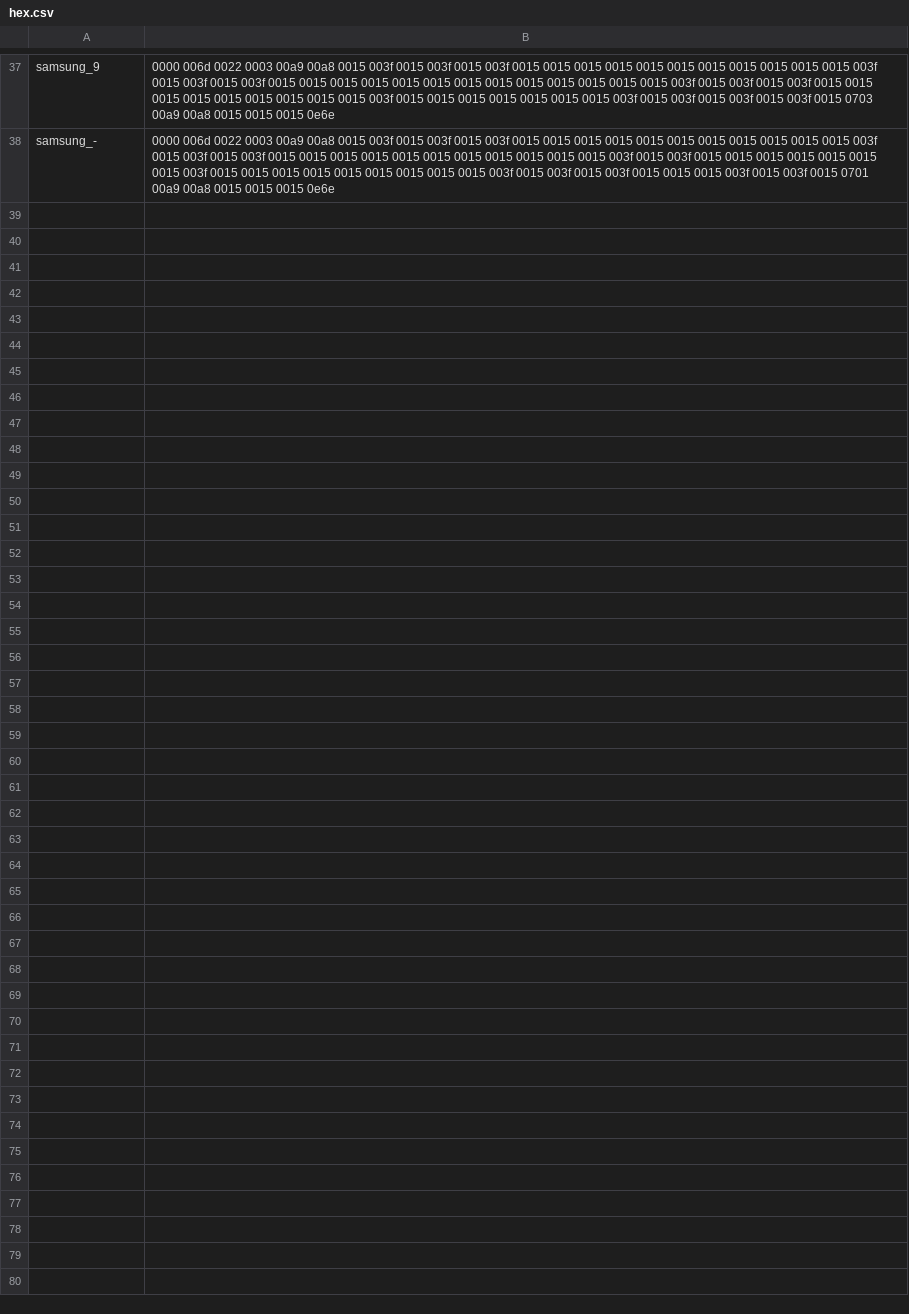
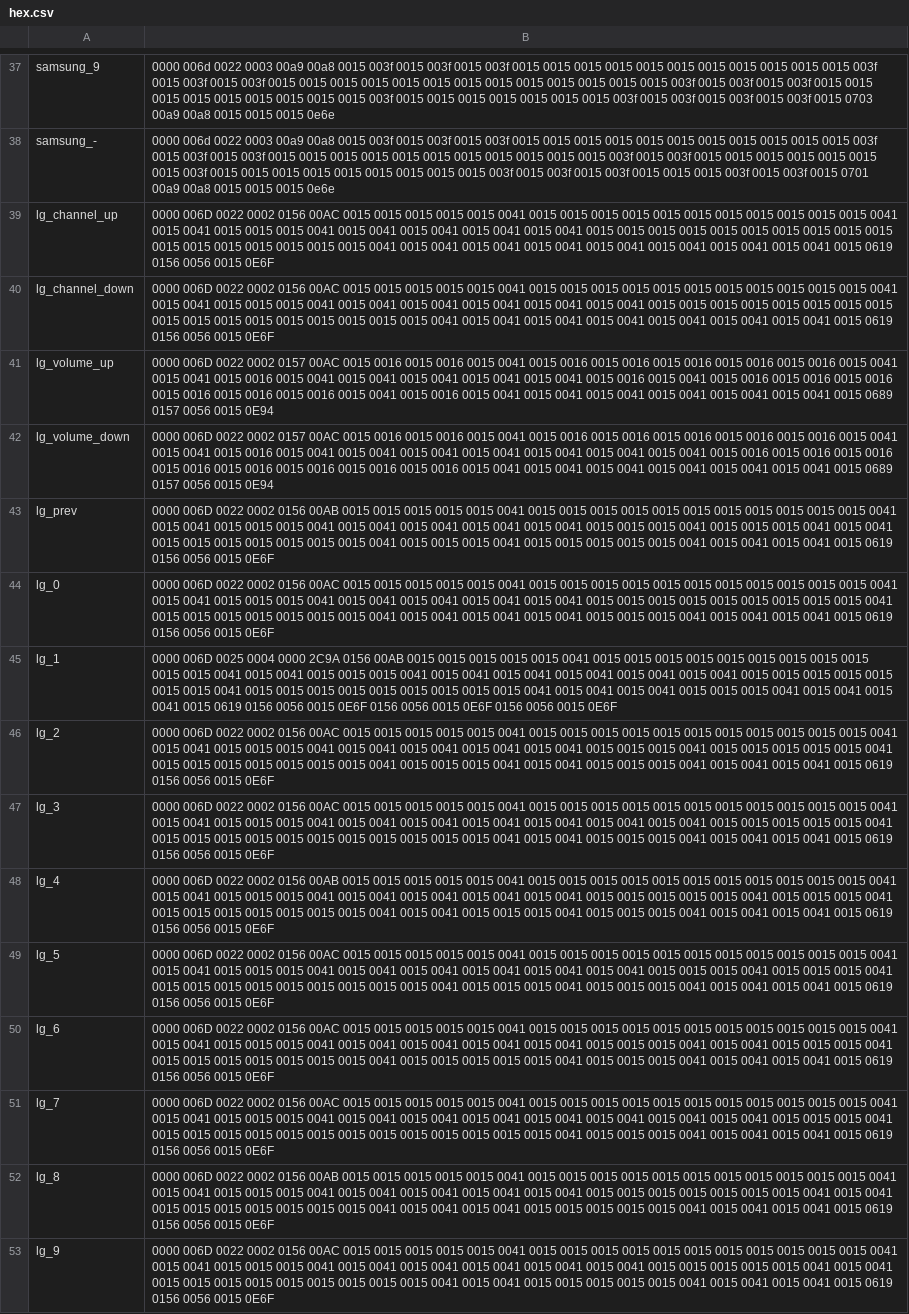
Before and after one commit to rburns31/GameFinder, a CSV file: GameFinder/app/src/main/res/raw/hex.csv, drawn as a sheet; only a part is shown, gaps mark what is left out.

```diff
--- a/GameFinder/app/src/main/res/raw/hex.csv
+++ b/GameFinder/app/src/main/res/raw/hex.csv
@@ -38 +38,16 @@ samsung_9,0000 006d 0022 0003 00a9 00a8 0015 003f 0015 003f 0015 003f 0015 0015
 samsung_-,0000 006d 0022 0003 00a9 00a8 0015 003f 0015 003f 0015 003f 0015 0015 0015 0015 0015 0015 0015 0015 0015 0015 0015 003f 0015 003f 0015 003f 0015 0015 0015 0015 0015 0015 0015 0015 0015 0015 0015 003f 0015 003f 0015 0015 0015 0015 0015 0015 0015 003f 0015 0015 0015 0015 0015 0015 0015 0015 0015 003f 0015 003f 0015 003f 0015 0015 0015 003f 0015 003f 0015 0701 00a9 00a8 0015 0015 0015 0e6e
+lg_channel_up,0000 006D 0022 0002 0156 00AC 0015 0015 0015 0015 0015 0041 0015 0015 0015 0015 0015 0015 0015 0015 0015 0015 0015 0041 0015 0041 0015 0015 0015 0041 0015 0041 0015 0041 0015 0041 0015 0041 0015 0015 0015 0015 0015 0015 0015 0015 0015 0015 0015 0015 0015 0015 0015 0015 0015 0041 0015 0041 0015 0041 0015 0041 0015 0041 0015 0041 0015 0041 0015 0041 0015 0619 0156 0056 0015 0E6F
+lg_channel_down,0000 006D 0022 0002 0156 00AC 0015 0015 0015 0015 0015 0041 0015 0015 0015 0015 0015 0015 0015 0015 0015 0015 0015 0041 0015 0041 0015 0015 0015 0041 0015 0041 0015 0041 0015 0041 0015 0041 0015 0041 0015 0015 0015 0015 0015 0015 0015 0015 0015 0015 0015 0015 0015 0015 0015 0015 0015 0041 0015 0041 0015 0041 0015 0041 0015 0041 0015 0041 0015 0041 0015 0619 0156 0056 0015 0E6F
+lg_volume_up,0000 006D 0022 0002 0157 00AC 0015 0016 0015 0016 0015 0041 0015 0016 0015 0016 0015 0016 0015 0016 0015 0016 0015 0041 0015 0041 0015 0016 0015 0041 0015 0041 0015 0041 0015 0041 0015 0041 0015 0016 0015 0041 0015 0016 0015 0016 0015 0016 0015 0016 0015 0016 0015 0016 0015 0041 0015 0016 0015 0041 0015 0041 0015 0041 0015 0041 0015 0041 0015 0041 0015 0689 0157 0056 0015 0E94
+lg_volume_down,0000 006D 0022 0002 0157 00AC 0015 0016 0015 0016 0015 0041 0015 0016 0015 0016 0015 0016 0015 0016 0015 0016 0015 0041 0015 0041 0015 0016 0015 0041 0015 0041 0015 0041 0015 0041 0015 0041 0015 0041 0015 0041 0015 0016 0015 0016 0015 0016 0015 0016 0015 0016 0015 0016 0015 0016 0015 0016 0015 0041 0015 0041 0015 0041 0015 0041 0015 0041 0015 0041 0015 0689 0157 0056 0015 0E94
+lg_prev,0000 006D 0022 0002 0156 00AB 0015 0015 0015 0015 0015 0041 0015 0015 0015 0015 0015 0015 0015 0015 0015 0015 0015 0041 0015 0041 0015 0015 0015 0041 0015 0041 0015 0041 0015 0041 0015 0041 0015 0015 0015 0041 0015 0015 0015 0041 0015 0041 0015 0015 0015 0015 0015 0015 0015 0041 0015 0015 0015 0041 0015 0015 0015 0015 0015 0041 0015 0041 0015 0041 0015 0619 0156 0056 0015 0E6F
+lg_0,0000 006D 0022 0002 0156 00AC 0015 0015 0015 0015 0015 0041 0015 0015 0015 0015 0015 0015 0015 0015 0015 0015 0015 0041 0015 0041 0015 0015 0015 0041 0015 0041 0015 0041 0015 0041 0015 0041 0015 0015 0015 0015 0015 0015 0015 0015 0015 0041 0015 0015 0015 0015 0015 0015 0015 0041 0015 0041 0015 0041 0015 0041 0015 0015 0015 0041 0015 0041 0015 0041 0015 0619 0156 0056 0015 0E6F
+lg_1,0000 006D 0025 0004 0000 2C9A 0156 00AB 0015 0015 0015 0015 0015 0041 0015 0015 0015 0015 0015 0015 0015 0015 0015 0015 0015 0041 0015 0041 0015 0015 0015 0041 0015 0041 0015 0041 0015 0041 0015 0041 0015 0041 0015 0015 0015 0015 0015 0015 0015 0041 0015 0015 0015 0015 0015 0015 0015 0015 0015 0041 0015 0041 0015 0041 0015 0015 0015 0041 0015 0041 0015 0041 0015 0619 0156 0056 0015 0E6F 0156 0056 0015 0E6F 0156 0056 0015 0E6F
+lg_2,0000 006D 0022 0002 0156 00AC 0015 0015 0015 0015 0015 0041 0015 0015 0015 0015 0015 0015 0015 0015 0015 0015 0015 0041 0015 0041 0015 0015 0015 0041 0015 0041 0015 0041 0015 0041 0015 0041 0015 0015 0015 0041 0015 0015 0015 0015 0015 0041 0015 0015 0015 0015 0015 0015 0015 0041 0015 0015 0015 0041 0015 0041 0015 0015 0015 0041 0015 0041 0015 0041 0015 0619 0156 0056 0015 0E6F
+lg_3,0000 006D 0022 0002 0156 00AC 0015 0015 0015 0015 0015 0041 0015 0015 0015 0015 0015 0015 0015 0015 0015 0015 0015 0041 0015 0041 0015 0015 0015 0041 0015 0041 0015 0041 0015 0041 0015 0041 0015 0041 0015 0041 0015 0015 0015 0015 0015 0041 0015 0015 0015 0015 0015 0015 0015 0015 0015 0015 0015 0041 0015 0041 0015 0015 0015 0041 0015 0041 0015 0041 0015 0619 0156 0056 0015 0E6F
+lg_4,0000 006D 0022 0002 0156 00AB 0015 0015 0015 0015 0015 0041 0015 0015 0015 0015 0015 0015 0015 0015 0015 0015 0015 0041 0015 0041 0015 0015 0015 0041 0015 0041 0015 0041 0015 0041 0015 0041 0015 0015 0015 0015 0015 0041 0015 0015 0015 0041 0015 0015 0015 0015 0015 0015 0015 0041 0015 0041 0015 0015 0015 0041 0015 0015 0015 0041 0015 0041 0015 0041 0015 0619 0156 0056 0015 0E6F
+lg_5,0000 006D 0022 0002 0156 00AC 0015 0015 0015 0015 0015 0041 0015 0015 0015 0015 0015 0015 0015 0015 0015 0015 0015 0041 0015 0041 0015 0015 0015 0041 0015 0041 0015 0041 0015 0041 0015 0041 0015 0041 0015 0015 0015 0041 0015 0015 0015 0041 0015 0015 0015 0015 0015 0015 0015 0015 0015 0041 0015 0015 0015 0041 0015 0015 0015 0041 0015 0041 0015 0041 0015 0619 0156 0056 0015 0E6F
+lg_6,0000 006D 0022 0002 0156 00AC 0015 0015 0015 0015 0015 0041 0015 0015 0015 0015 0015 0015 0015 0015 0015 0015 0015 0041 0015 0041 0015 0015 0015 0041 0015 0041 0015 0041 0015 0041 0015 0041 0015 0015 0015 0041 0015 0041 0015 0015 0015 0041 0015 0015 0015 0015 0015 0015 0015 0041 0015 0015 0015 0015 0015 0041 0015 0015 0015 0041 0015 0041 0015 0041 0015 0619 0156 0056 0015 0E6F
+lg_7,0000 006D 0022 0002 0156 00AC 0015 0015 0015 0015 0015 0041 0015 0015 0015 0015 0015 0015 0015 0015 0015 0015 0015 0041 0015 0041 0015 0015 0015 0041 0015 0041 0015 0041 0015 0041 0015 0041 0015 0041 0015 0041 0015 0041 0015 0015 0015 0041 0015 0015 0015 0015 0015 0015 0015 0015 0015 0015 0015 0015 0015 0041 0015 0015 0015 0041 0015 0041 0015 0041 0015 0619 0156 0056 0015 0E6F
+lg_8,0000 006D 0022 0002 0156 00AB 0015 0015 0015 0015 0015 0041 0015 0015 0015 0015 0015 0015 0015 0015 0015 0015 0015 0041 0015 0041 0015 0015 0015 0041 0015 0041 0015 0041 0015 0041 0015 0041 0015 0015 0015 0015 0015 0015 0015 0041 0015 0041 0015 0015 0015 0015 0015 0015 0015 0041 0015 0041 0015 0041 0015 0015 0015 0015 0015 0041 0015 0041 0015 0041 0015 0619 0156 0056 0015 0E6F
+lg_9,0000 006D 0022 0002 0156 00AC 0015 0015 0015 0015 0015 0041 0015 0015 0015 0015 0015 0015 0015 0015 0015 0015 0015 0041 0015 0041 0015 0015 0015 0041 0015 0041 0015 0041 0015 0041 0015 0041 0015 0041 0015 0015 0015 0015 0015 0041 0015 0041 0015 0015 0015 0015 0015 0015 0015 0015 0015 0041 0015 0041 0015 0015 0015 0015 0015 0041 0015 0041 0015 0041 0015 0619 0156 0056 0015 0E6F
```
Also changed, not shown: GameFinder/app/src/main/res/raw/codes.csv, 10 other files.
